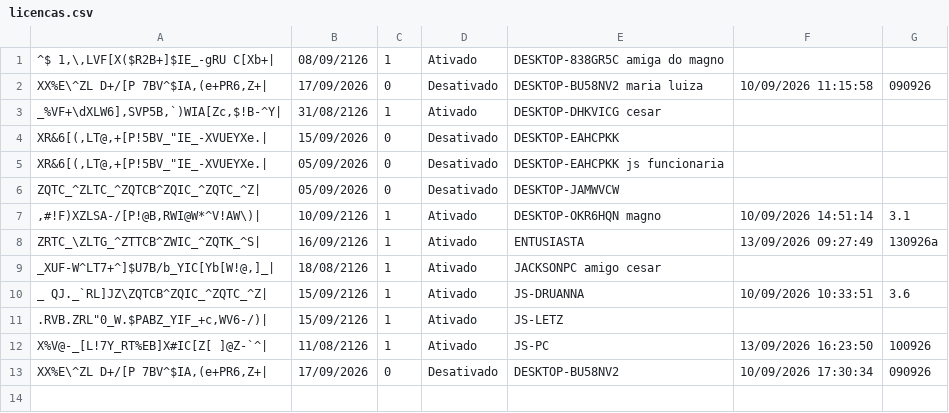
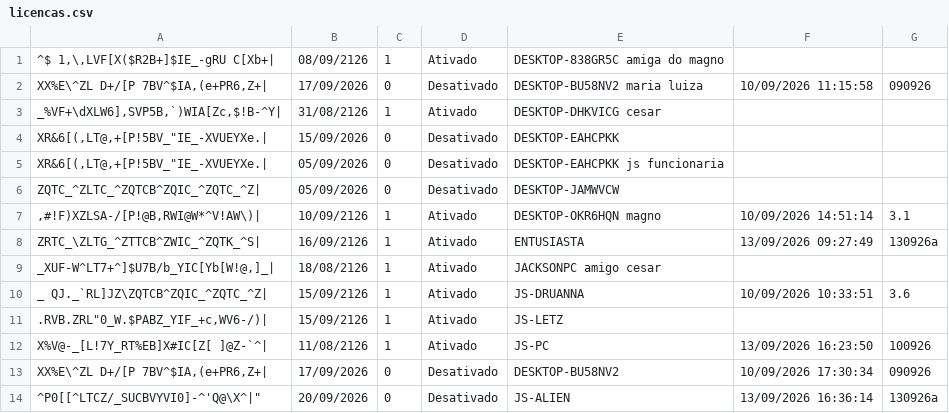
Before and after one commit to JLISPCAD/UPDATELISP, a CSV file: licencas.csv, drawn as a sheet; the diff names each change by its address in the sheet, - before the commit and + after, or states it on an @@ line.

Commit message:
Atualização e limpeza de duplicadas em 13/09/2026 16:36:14 (v130926a)

```diff
--- a/licencas.csv
+++ b/licencas.csv
+row 14: ^P0[[^LTCZ/_SUCBVYVI0]-^'Q@\X^|" | 20/09/2026 | 0 | Desativado | JS-ALIEN | 13/09/2026 16:36:14 | 130926a
```
